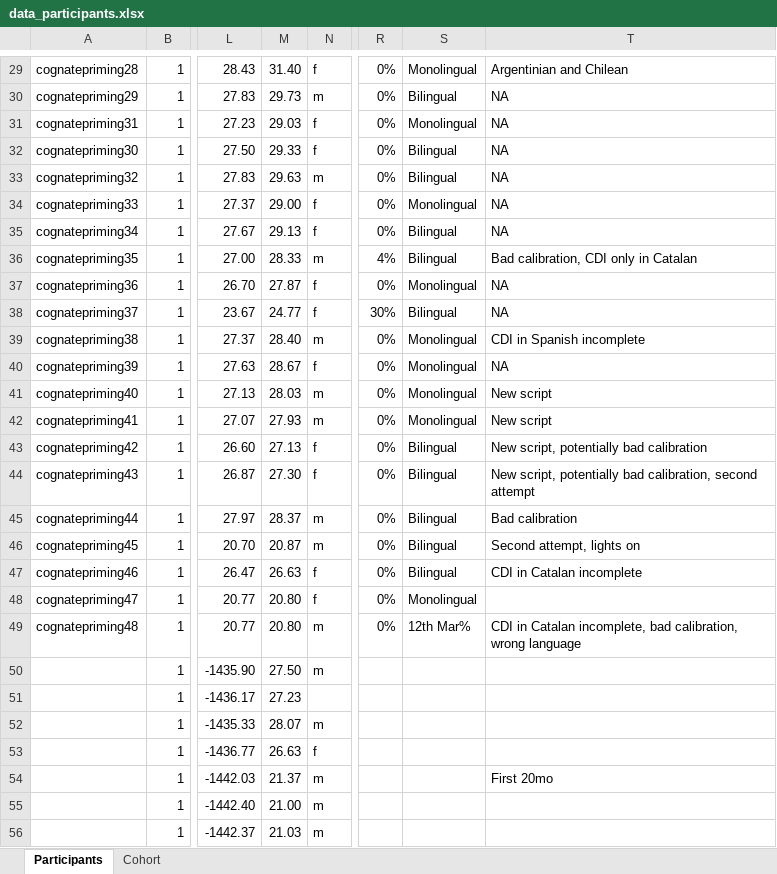
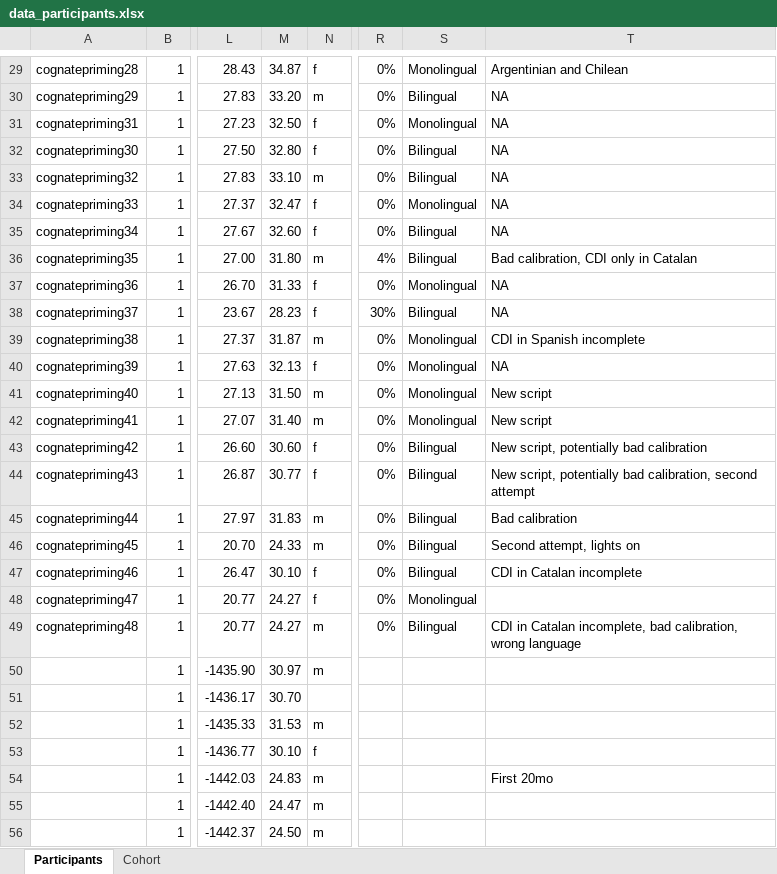
Before and after one commit to gongcastro/cognate-priming, an Excel workbook: Data/Participant data/data_participants.xlsx, sheet Participants, drawn as a sheet; only a part is shown, gaps mark what is left out; values as stored, in another font and other column widths than the file's, no borders; conditional formats not drawn; the diff covers the shown part only; the diff names each change by its address in the sheet, - before the commit and + after, or states it on an @@ line.

```diff
--- a/Data/Participant data/data_participants.xlsx (sheet Participants)
+++ b/Data/Participant data/data_participants.xlsx (sheet Participants)
-M29: 31.40
+M29: 34.87
-M30: 29.73
+M30: 33.20
-M31: 29.03
+M31: 32.50
-M32: 29.33
+M32: 32.80
-M33: 29.63
+M33: 33.10
-M34: 29.00
+M34: 32.47
-M35: 29.13
+M35: 32.60
-M36: 28.33
+M36: 31.80
-M37: 27.87
+M37: 31.33
-M38: 24.77
+M38: 28.23
-M39: 28.40
+M39: 31.87
-M40: 28.67
+M40: 32.13
-M41: 28.03
+M41: 31.50
-M42: 27.93
+M42: 31.40
-M43: 27.13
+M43: 30.60
-M44: 27.30
+M44: 30.77
-M45: 28.37
+M45: 31.83
-M46: 20.87
+M46: 24.33
-M47: 26.63
+M47: 30.10
-M48:M49: 20.80
+M48:M49: 24.27
-S49: 12th Mar%
+S49: Bilingual
-M50: 27.50
+M50: 30.97
-M51: 27.23
+M51: 30.70
-M52: 28.07
+M52: 31.53
-M53: 26.63
+M53: 30.10
-M54: 21.37
+M54: 24.83
-M55: 21.00
+M55: 24.47
-M56: 21.03
+M56: 24.50
```
Also changed, not shown: 1 added row, 1 removed row and 34 edited cells elsewhere in this sheet, sheet Cohort, Stimuli/stimuli.xlsx, 32 other files.
